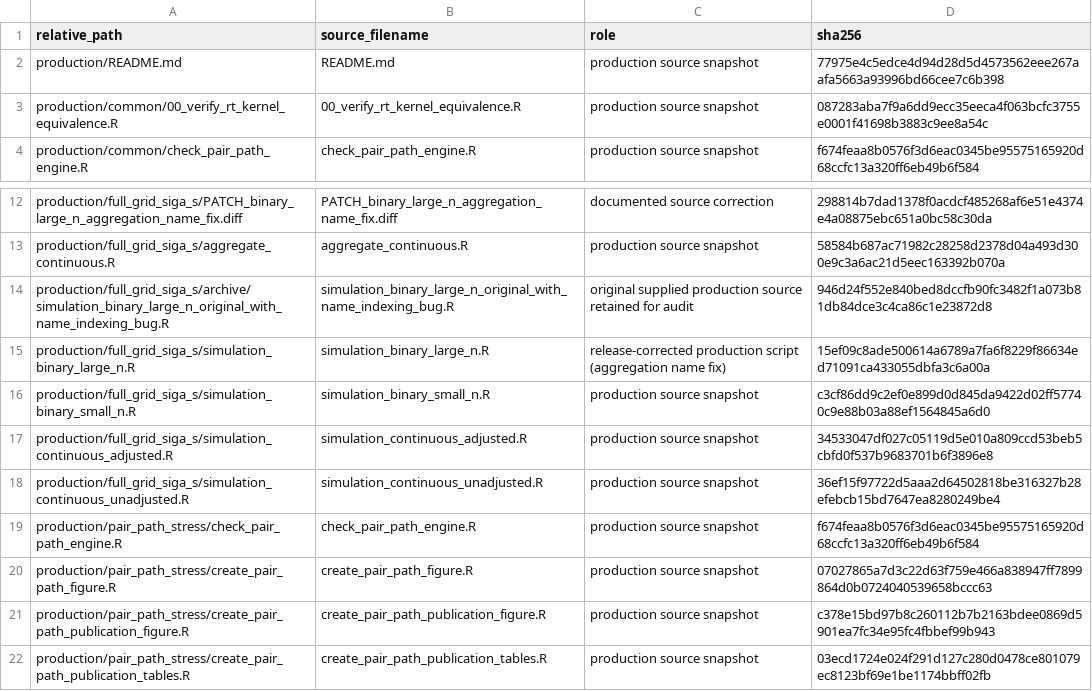
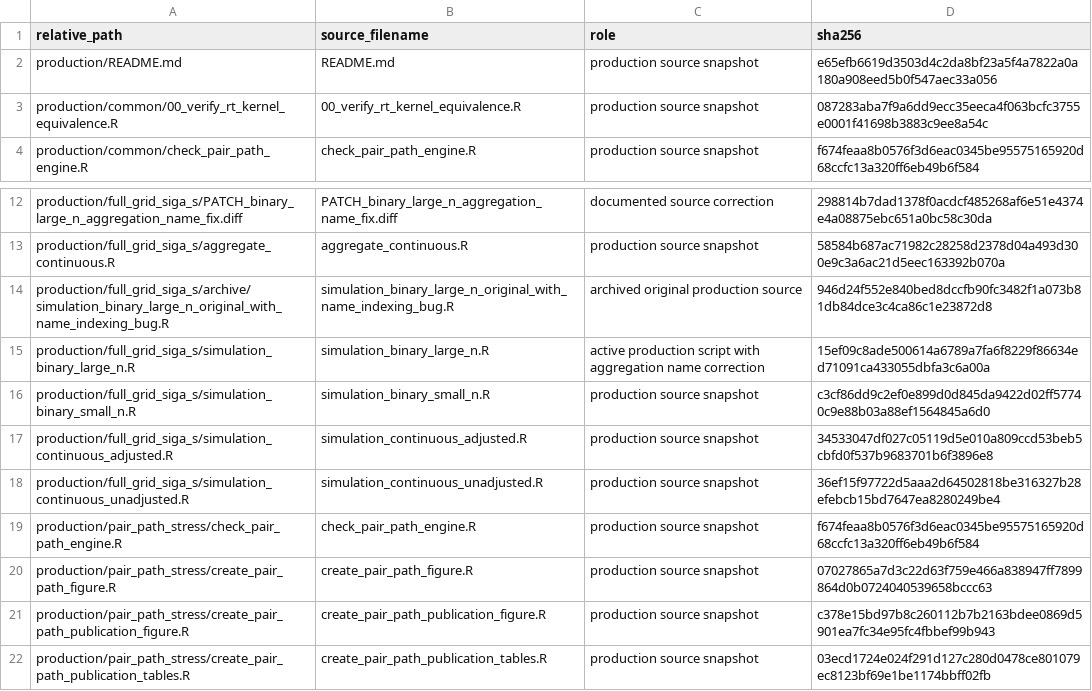
Before and after one commit to masahikoji/SIGA, a CSV file: PROVENANCE.csv, drawn as a sheet; only a part is shown, gaps mark what is left out.

```diff
--- a/PROVENANCE.csv
+++ b/PROVENANCE.csv
@@ -1,3 +1,3 @@
 relative_path,source_filename,role,sha256
-production/README.md,README.md,production source snapshot,77975e4c5edce4d94d28d5d4573562eee267aafa5663a93996bd66cee7c6b398
+production/README.md,README.md,production source snapshot,e65efb6619d3503d4c2da8bf23a5f4a7822a0a180a908eed5b0f547aec33a056
 production/common/00_verify_rt_kernel_equivalence.R,00_verify_rt_kernel_equivalence.R,production source snapshot,087283aba7f9a6dd9ecc35eeca4f063bcfc3755e0001f41698b3883c9ee8a54c
@@ -13,4 +13,4 @@ production/full_grid_siga_s/PATCH_binary_large_n_aggregation_name_fix.diff,PATCH
 production/full_grid_siga_s/aggregate_continuous.R,aggregate_continuous.R,production source snapshot,58584b687ac71982c28258d2378d04a493d300e9c3a6ac21d5eec163392b070a
-production/full_grid_siga_s/archive/simulation_binary_large_n_original_with_name_indexing_bug.R,simulation_binary_large_n_original_with_name_indexing_bug.R,original supplied production source retained for audit,946d24f552e840bed8dccfb90fc3482f1a073b81db84dce3c4ca86c1e23872d8
-production/full_grid_siga_s/simulation_binary_large_n.R,simulation_binary_large_n.R,release-corrected production script (aggregation name fix),15ef09c8ade500614a6789a7fa6f8229f86634ed71091ca433055dbfa3c6a00a
+production/full_grid_siga_s/archive/simulation_binary_large_n_original_with_name_indexing_bug.R,simulation_binary_large_n_original_with_name_indexing_bug.R,archived original production source,946d24f552e840bed8dccfb90fc3482f1a073b81db84dce3c4ca86c1e23872d8
+production/full_grid_siga_s/simulation_binary_large_n.R,simulation_binary_large_n.R,active production script with aggregation name correction,15ef09c8ade500614a6789a7fa6f8229f86634ed71091ca433055dbfa3c6a00a
 production/full_grid_siga_s/simulation_binary_small_n.R,simulation_binary_small_n.R,production source snapshot,c3cf86dd9c2ef0e899d0d845da9422d02ff57740c9e88b03a88ef1564845a6d0
```
Also changed, not shown: 4 other files.
